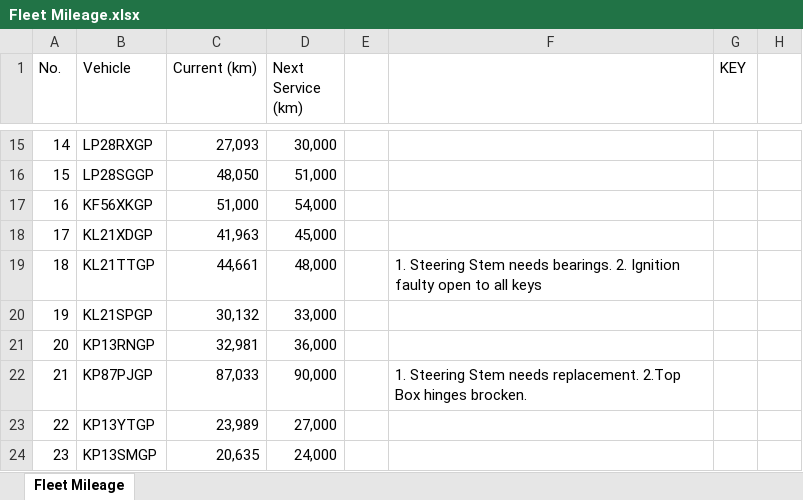
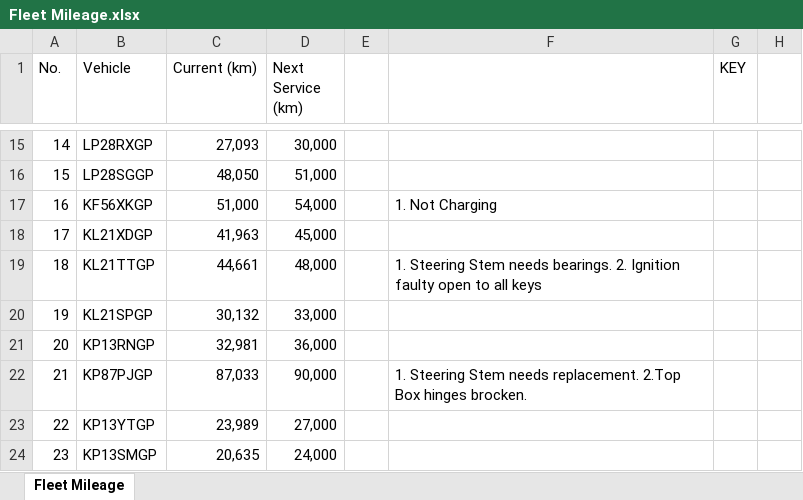
Before and after one commit to cloudlint/MobilityFleet, an Excel workbook: Fleet Mileage.xlsx, sheet Fleet Mileage, drawn as a sheet; only a part is shown, gaps mark what is left out; values as stored, in another font and other column widths than the file's, no cell formats; the diff names each change by its address in the sheet, - before the commit and + after, or states it on an @@ line.

```diff
--- a/Fleet Mileage.xlsx (sheet Fleet Mileage)
+++ b/Fleet Mileage.xlsx (sheet Fleet Mileage)
-F17: (empty)
+F17: 1. Not Charging
```
Also changed, not shown: cell formats, 17 other files.
